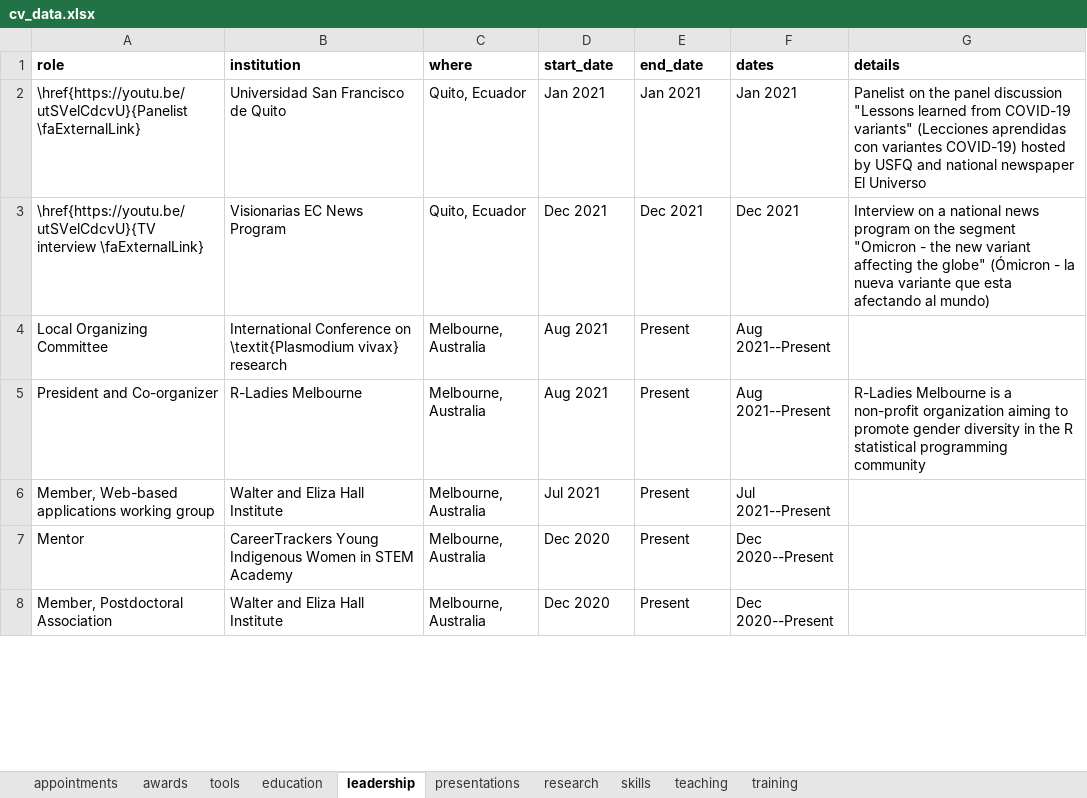
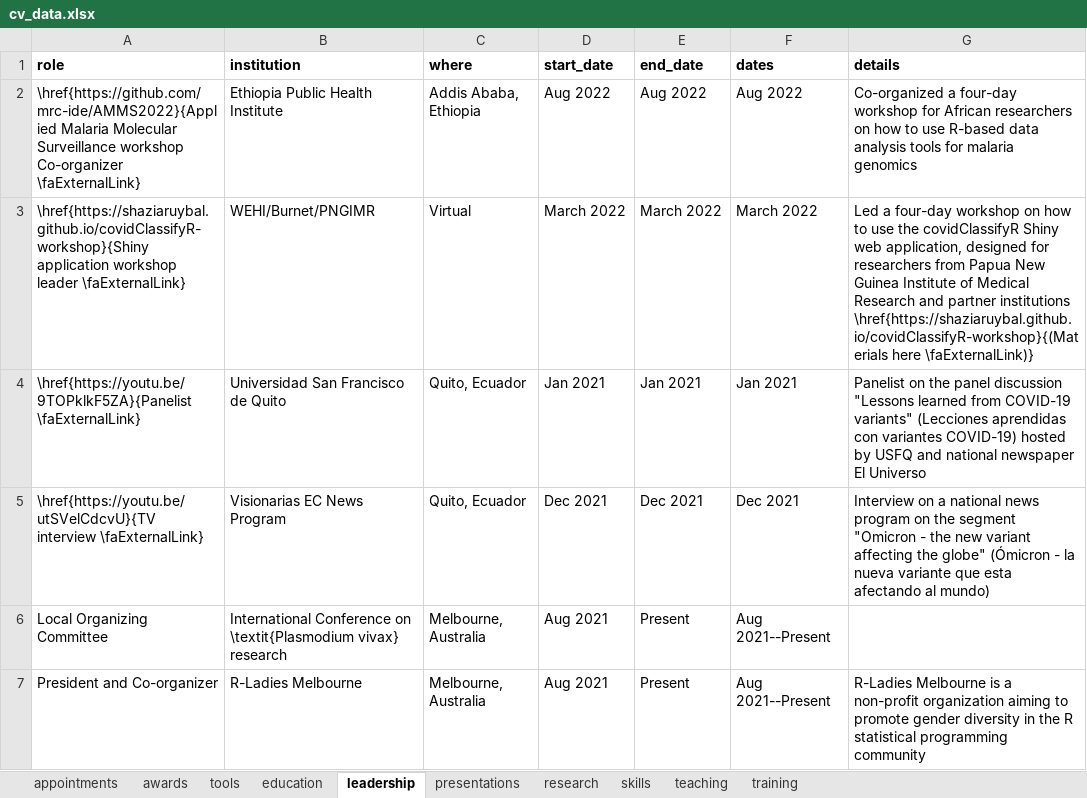
Before and after one commit to shaziaruybal/cv, an Excel workbook: data/cv_data.xlsx, sheet leadership, drawn as a sheet; only a part is shown; the shorter side is filled out with more unchanged rows; values as stored, in another font and other column widths than the file's, no borders; addresses are those after the commit; the diff names each change by its address in the sheet, - before the commit and + after, or states it on an @@ line.

```diff
--- a/data/cv_data.xlsx (sheet leadership)
+++ b/data/cv_data.xlsx (sheet leadership)
+row 2: \href{https://github.com/mrc-ide/AMMS2022}{Applied Malaria Molecular Surveillance workshop Co-organizer \faExternalLink} | Ethiopia Public Health Institute | Addis Ababa, Ethiopia | Aug 2022 | Aug 2022 | Aug 2022 | Co-organized a four-day workshop for African researchers on how to use R-based data analysis tools for malaria genomics
+row 3: \href{https://shaziaruybal.github.io/covidClassifyR-workshop}{Shiny application workshop leader \faExternalLink} | WEHI/Burnet/PNGIMR | Virtual | March 2022 | March 2022 | March 2022 | Led a four-day workshop on how to use the covidClassifyR Shiny web application, designed for researchers from Papua New Guinea Institute of Medical Research and partner institutions \href{https://shaziaruybal.github.io/covidClassifyR-workshop}{(Materials here \faExternalLink)}
-A4 (role): \href{https://youtu.be/utSVelCdcvU}{Panelist \faExternalLink}
+A4 (role): \href{https://youtu.be/9TOPklkF5ZA}{Panelist \faExternalLink}
```
Also changed, not shown: sheet research, sheet appointments, sheet tools, sheet presentations, sheet teaching, sheet awards, 3 other files.
